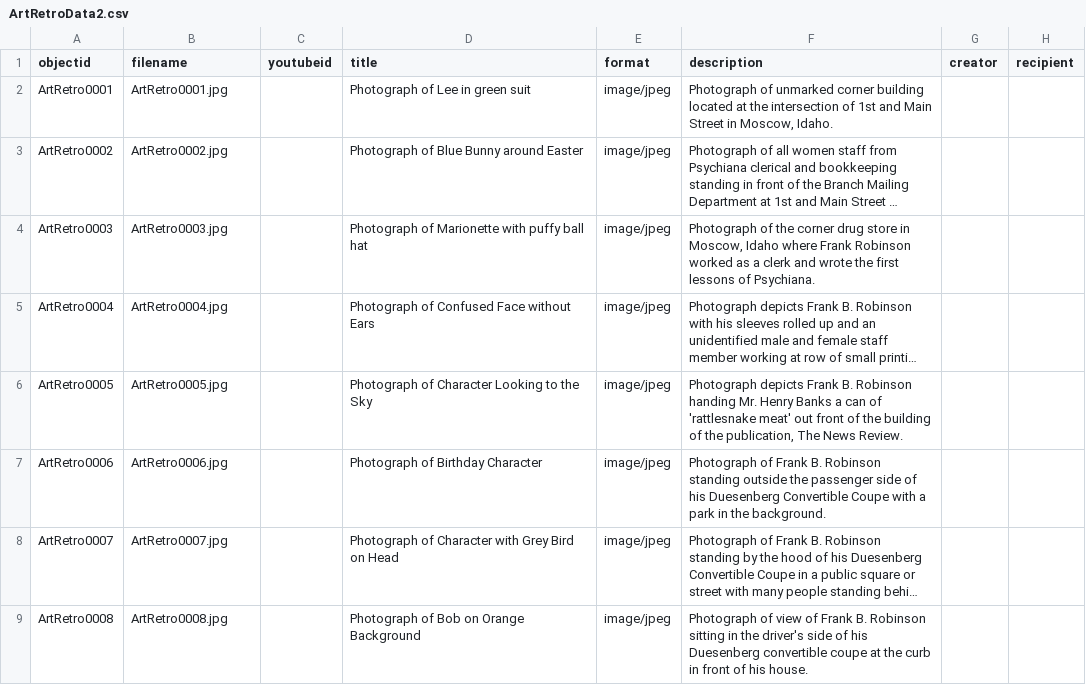
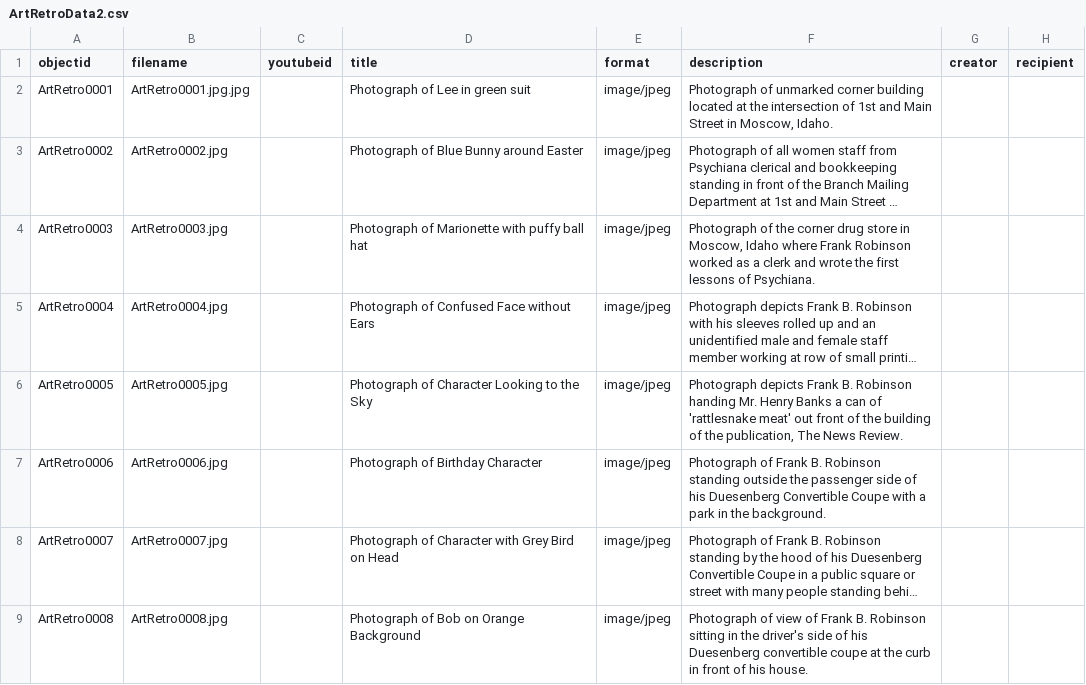
Before and after one commit to HRKerner/Collection-Builder, a CSV file: _data/ArtRetroData2.csv, drawn as a sheet; only a part is shown; long unchanged cells end in …; the diff names each change by its address in the sheet, - before the commit and + after, or states it on an @@ line.

Commit message:
update data

```diff
--- a/_data/ArtRetroData2.csv
+++ b/_data/ArtRetroData2.csv
-B2 (filename): ArtRetro0001.jpg
+B2 (filename): ArtRetro0001.jpg.jpg
```
